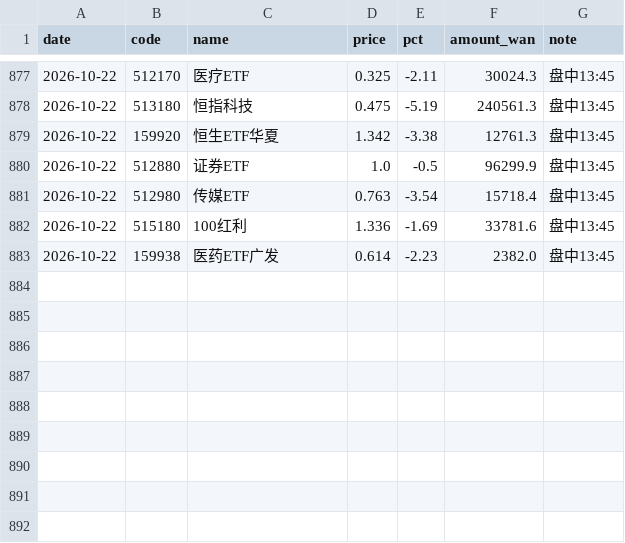
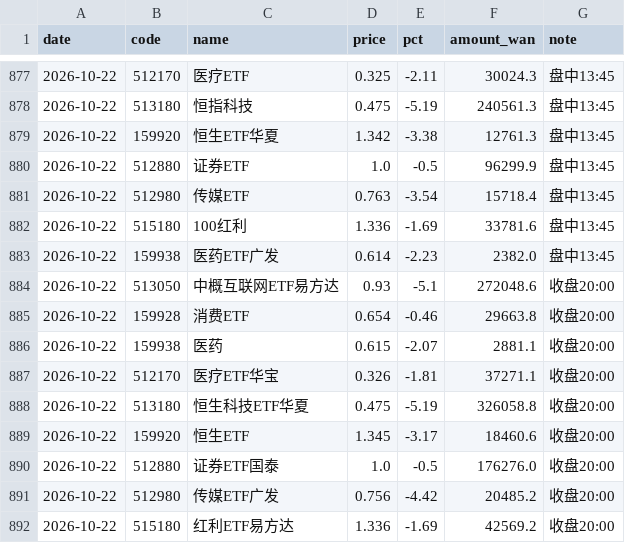
Before and after one commit to yangzai360/WealthHub, a CSV file: data/processed/history/etf_intraday.csv, drawn as a sheet; only a part is shown, gaps mark what is left out.

Commit message:
feat(close): 2026-10-22 盘后复盘档 —— 组合 −5,025.81 元(−1.3520%)，六腿5负1零，恒科三线同破建 3,950 案
- 数据：close_20261022.json / fundnav_close_20261022.json；indices.csv +19、etf_intraday.csv +9、fund_nav.csv +22
- 组合：366,706.22 元；三重硬守卫全过（Σmv 0.01 / Σpnl 0.00 / 还原式 mv0_new+pnl dev 0.0000）
- 归因：其他/宽基 −1,835.09 > A股医药 −1,305.52 > 恒生科技 −1,189.41 > 大消费 −579.47 > 美股 −116.32 > 现金 0
- 风险：链路 −6.89%(50日) / MDD −7.97%(谷值刷新至10/22) / 夏普 −3.13 / W43 −0.93%(4日)
- 情绪：盘后 18 条，名义净 −536.00、暴露加权 −30.8175，均值强度 62.06
- 事件库：+18 / 回填 63 / 留空 20，
- 策略：成交 0 元；恒科 3,950 案 1,858.66 元（P0）、医药反向线 1,858.66 元（低置信度）、4,000 案待确认
- 且慢：检出 270/116 新调仓「现金→A股(A500)」并当日补录（adjustments count 265→266）
- 未定价：002708 双账户 25,217.77 元(6.88%)，影子 −524.71 ~ −878.81 元
- 知识库：§3.170a~d（补齐器按路径挑选白名单 / QDII 系数方向不对称 / total_delta 字段名 / 权重取整残差）

```diff
--- a/data/processed/history/etf_intraday.csv
+++ b/data/processed/history/etf_intraday.csv
@@ -883 +883,10 @@
 2026-10-22,159938,医药ETF广发,0.614,-2.23,2382.0,盘中13:45
+2026-10-22,513050,中概互联网ETF易方达,0.93,-5.1,272048.6,收盘20:00
+2026-10-22,159928,消费ETF,0.654,-0.46,29663.8,收盘20:00
+2026-10-22,159938,医药,0.615,-2.07,2881.1,收盘20:00
+2026-10-22,512170,医疗ETF华宝,0.326,-1.81,37271.1,收盘20:00
+2026-10-22,513180,恒生科技ETF华夏,0.475,-5.19,326058.8,收盘20:00
+2026-10-22,159920,恒生ETF,1.345,-3.17,18460.6,收盘20:00
+2026-10-22,512880,证券ETF国泰,1.0,-0.5,176276.0,收盘20:00
+2026-10-22,512980,传媒ETF广发,0.756,-4.42,20485.2,收盘20:00
+2026-10-22,515180,红利ETF易方达,1.336,-1.69,42569.2,收盘20:00
```
Also changed, not shown: data/processed/history/fund_nav.csv, data/processed/history/indices.csv, 32 other files.
